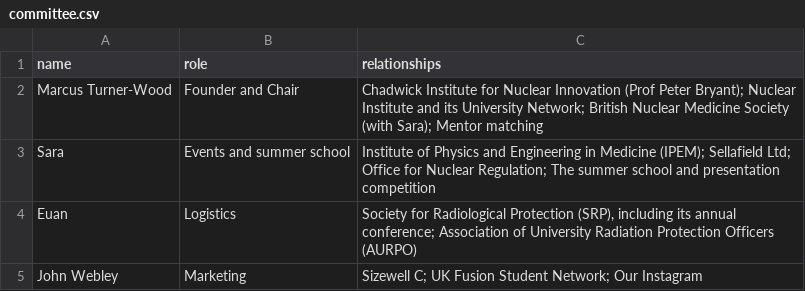
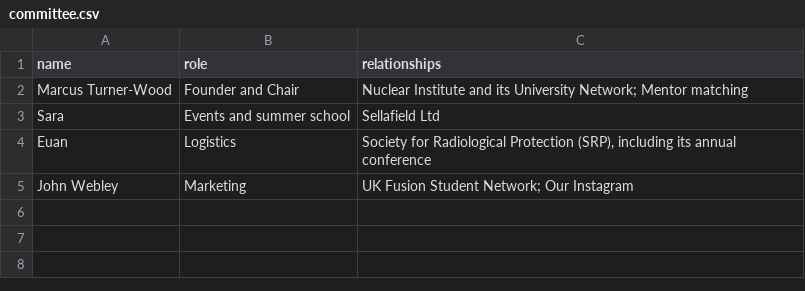
Before and after one commit to ciynn/ciynn-events, a CSV file: content/committee.csv, drawn as a sheet.

```diff
--- a/content/committee.csv
+++ b/content/committee.csv
@@ -1,5 +1,5 @@
 name,role,relationships
-Marcus Turner-Wood,Founder and Chair,"Chadwick Institute for Nuclear Innovation (Prof Peter Bryant); Nuclear Institute and its University Network; British Nuclear Medicine Society (with Sara); Mentor matching"
-Sara,Events and summer school,"Institute of Physics and Engineering in Medicine (IPEM); Sellafield Ltd; Office for Nuclear Regulation; The summer school and presentation competition"
-Euan,Logistics,"Society for Radiological Protection (SRP), including its annual conference; Association of University Radiation Protection Officers (AURPO)"
-John Webley,Marketing,"Sizewell C; UK Fusion Student Network; Our Instagram"
+Marcus Turner-Wood,Founder and Chair,"Nuclear Institute and its University Network; Mentor matching"
+Sara,Events and summer school,"Sellafield Ltd"
+Euan,Logistics,"Society for Radiological Protection (SRP), including its annual conference"
+John Webley,Marketing,"UK Fusion Student Network; Our Instagram"
```
Also changed, not shown: 6 other files.
